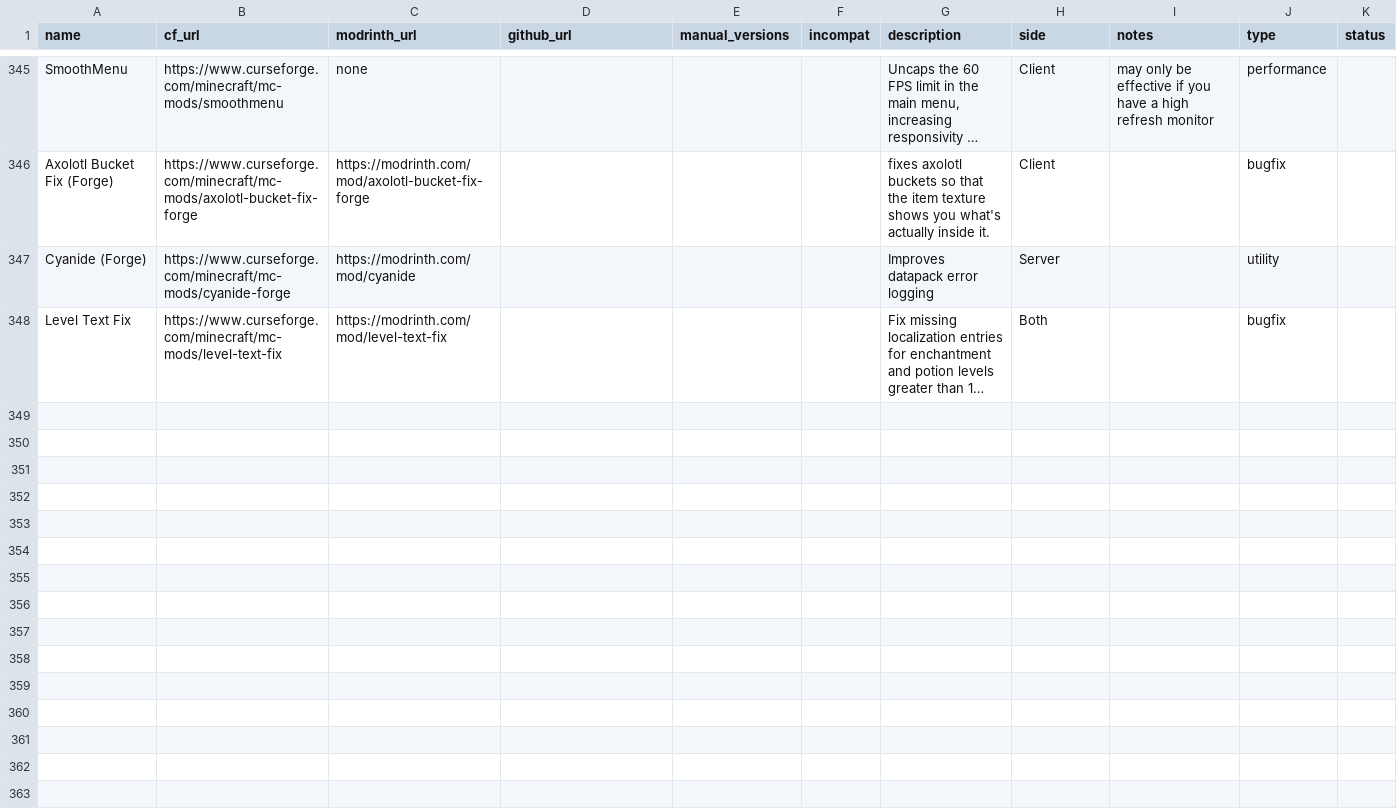
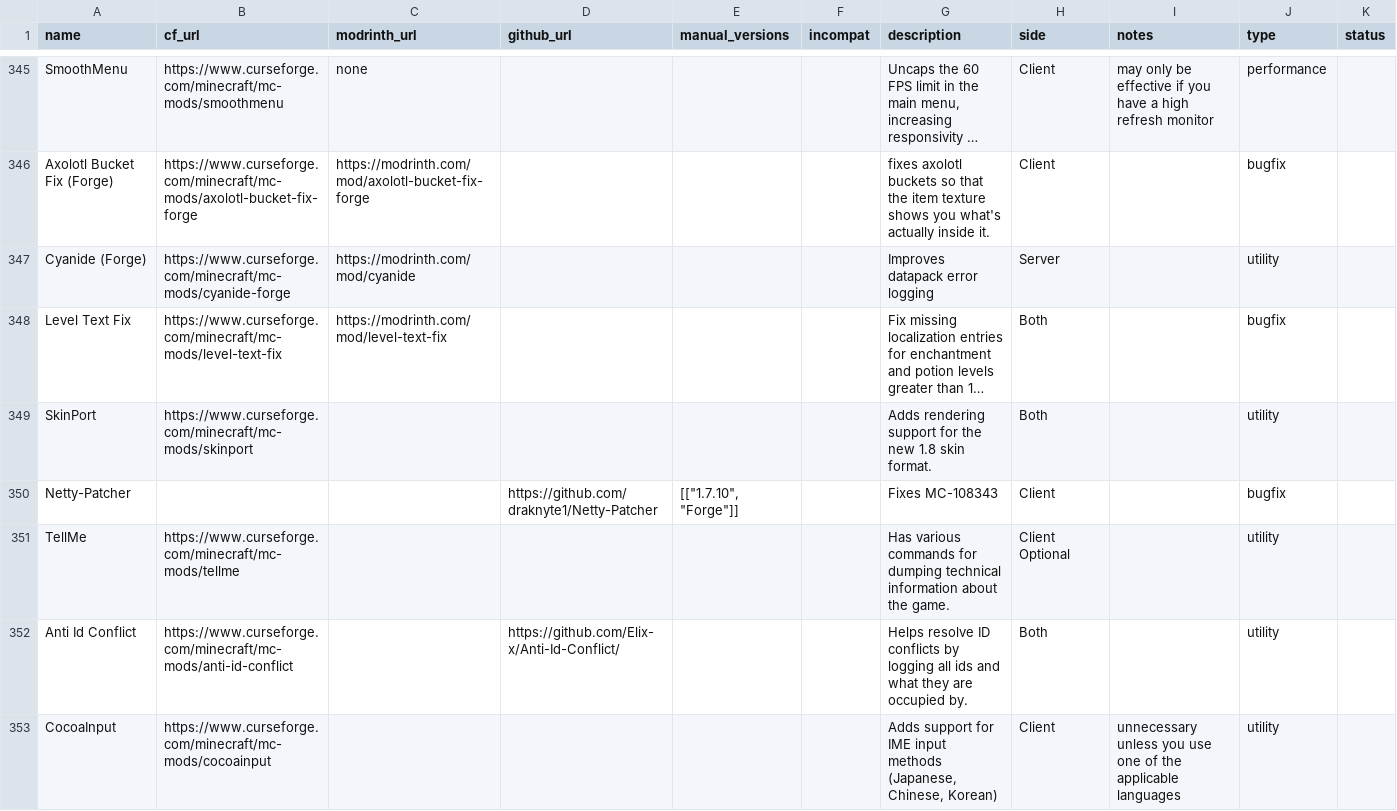
Before and after one commit to SuperStormer/useful-mods2, a CSV file: mods.csv, drawn as a sheet; only a part is shown, gaps mark what is left out; long unchanged cells end in …; the diff covers the shown part only; the diff names each change by its address in the sheet, - before the commit and + after, or states it on an @@ line.

```diff
--- a/mods.csv
+++ b/mods.csv
+row 349: SkinPort | https://www.curseforge.com/minecraft/mc-mods/skinport |  |  |  |  | Adds rendering support for the new 1.8 skin format. | Both |  | utility
+row 350: Netty-Patcher |  |  | https://github.com/draknyte1/Netty-Patcher | [["1.7.10", "Forge"]] |  | Fixes MC-108343 | Client |  | bugfix
+row 351: TellMe | https://www.curseforge.com/minecraft/mc-mods/tellme |  |  |  |  | Has various commands for dumping technical information about the game. | Client Optional |  | utility
+row 352: Anti Id Conflict | https://www.curseforge.com/minecraft/mc-mods/anti-id-conflict |  | https://github.com/Elix-x/Anti-Id-Conflict/ |  |  | Helps resolve ID conflicts by logging all ids and what they are occupied by. | Both |  | utility
+row 353: CocoaInput | https://www.curseforge.com/minecraft/mc-mods/cocoainput |  |  |  |  | Adds support for IME input methods (Japanese, Chinese, Korean) | Client | unnecessary unless you use one of the applicable languages | utility
```
Also changed, not shown: 4 added rows and 5 edited cells elsewhere in this file, 1 other file.
